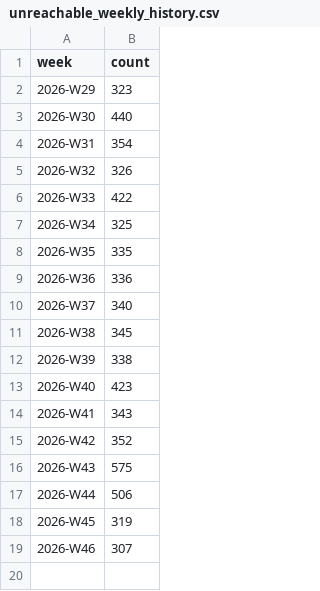
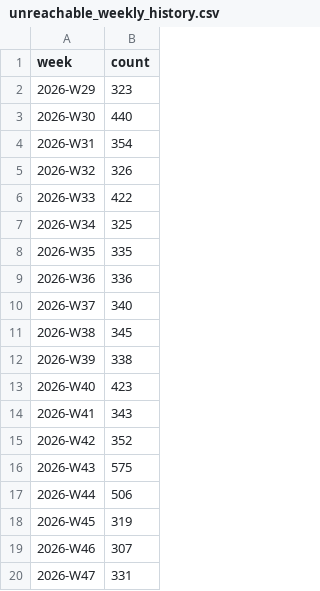
Before and after one commit to FlashE24V/PMalert, a CSV file: unreachable_weekly_history.csv, drawn as a sheet.

```diff
--- a/unreachable_weekly_history.csv
+++ b/unreachable_weekly_history.csv
@@ -19 +19,2 @@ week,count
 2026-W46,307
+2026-W47,331
```
Also changed, not shown: pm_weekly_history.csv, status_latest_slim.csv, 6 other files.
